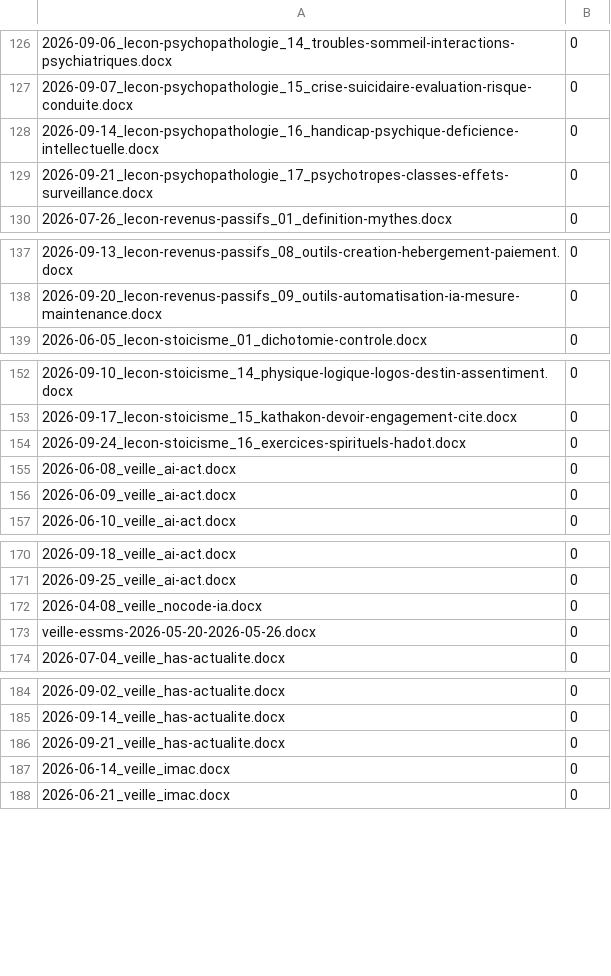
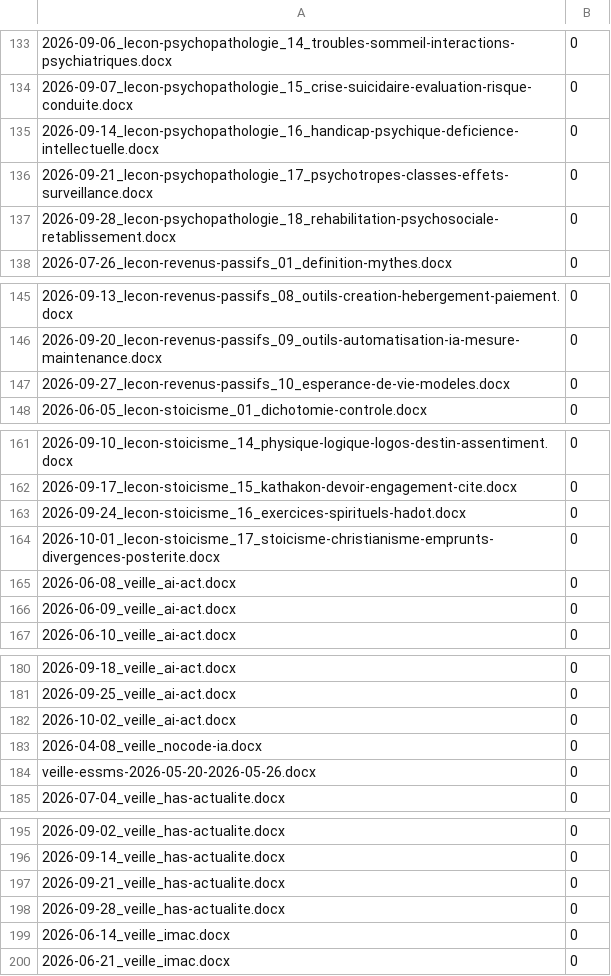
Before and after one commit to RicoBSJ/claude-travail-livrables, a TSV file: outils/scripts/non_regression/reference/passe_A.tsv, drawn as a sheet; only a part is shown, gaps mark what is left out; the diff covers the shown part only; the diff names each change by its address in the sheet, - before the commit and + after, or states it on an @@ line.

```diff
--- a/outils/scripts/non_regression/reference/passe_A.tsv
+++ b/outils/scripts/non_regression/reference/passe_A.tsv
+row 137: 2026-09-28_lecon-psychopathologie_18_rehabilitation-psychosociale-retablissement.docx | 0
+row 147: 2026-09-27_lecon-revenus-passifs_10_esperance-de-vie-modeles.docx | 0
+row 164: 2026-10-01_lecon-stoicisme_17_stoicisme-christianisme-emprunts-divergences-posterite.docx | 0
+row 182: 2026-10-02_veille_ai-act.docx | 0
+row 198: 2026-09-28_veille_has-actualite.docx | 0
```
Also changed, not shown: 9 added rows elsewhere in this file, outils/scripts/non_regression/reference/decompte.tsv, 4 other files.
